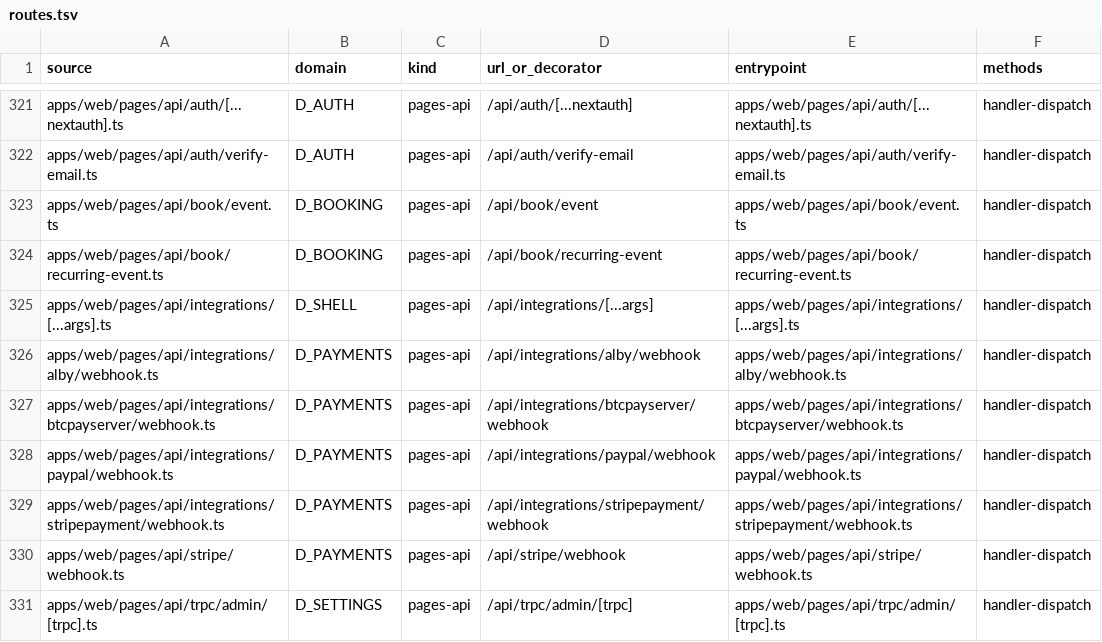
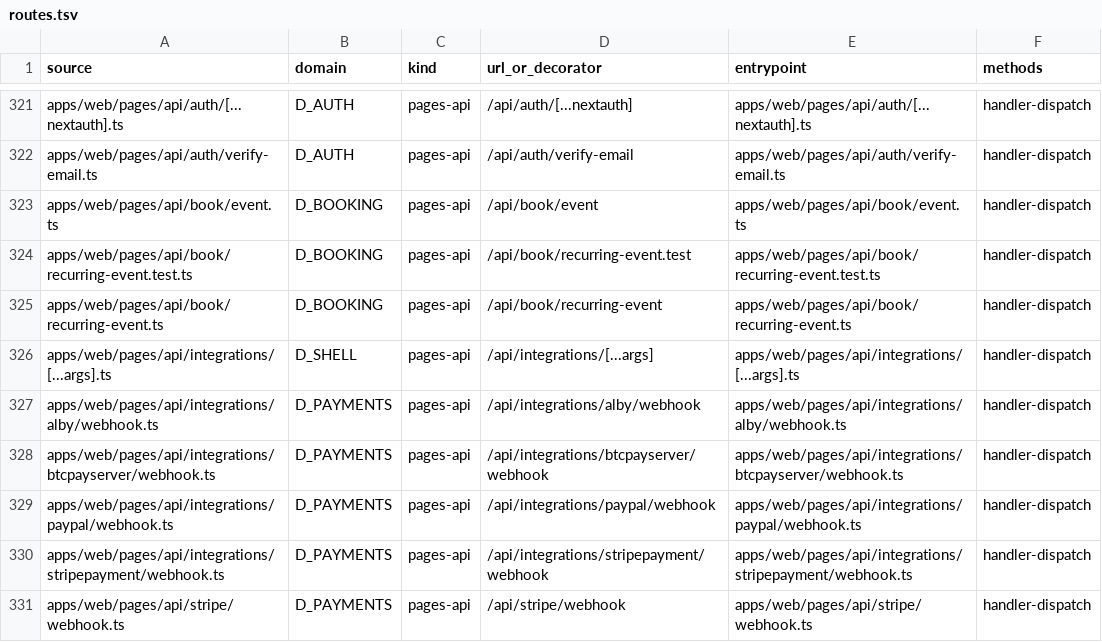
Before and after one commit to ralphbibera/cal.flare, a TSV file: docs/porting/inventory/routes.tsv, drawn as a sheet; only a part is shown, gaps mark what is left out; the shorter side is filled out with more unchanged rows; the diff names each change by its address in the sheet, - before the commit and + after, or states it on an @@ line.

```diff
--- a/docs/porting/inventory/routes.tsv
+++ b/docs/porting/inventory/routes.tsv
+row 324: apps/web/pages/api/book/recurring-event.test.ts | D_BOOKING | pages-api | /api/book/recurring-event.test | apps/web/pages/api/book/recurring-event.test.ts | handler-dispatch
```
Also changed, not shown: 12 other files.
